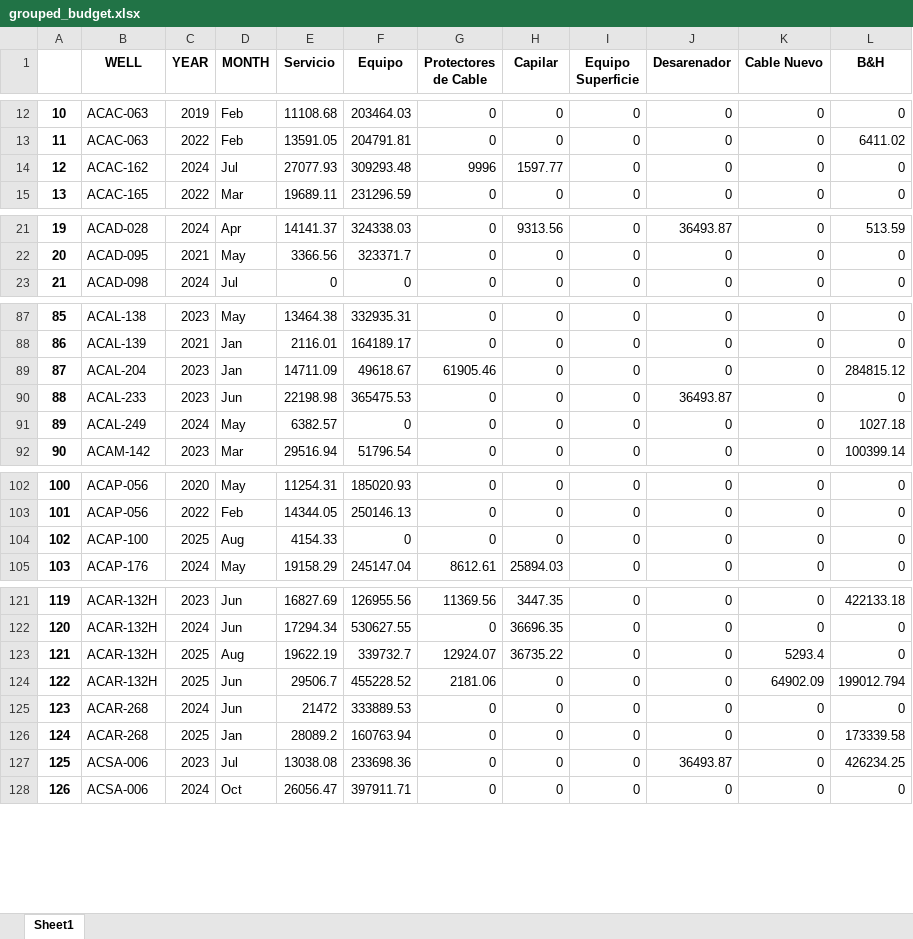
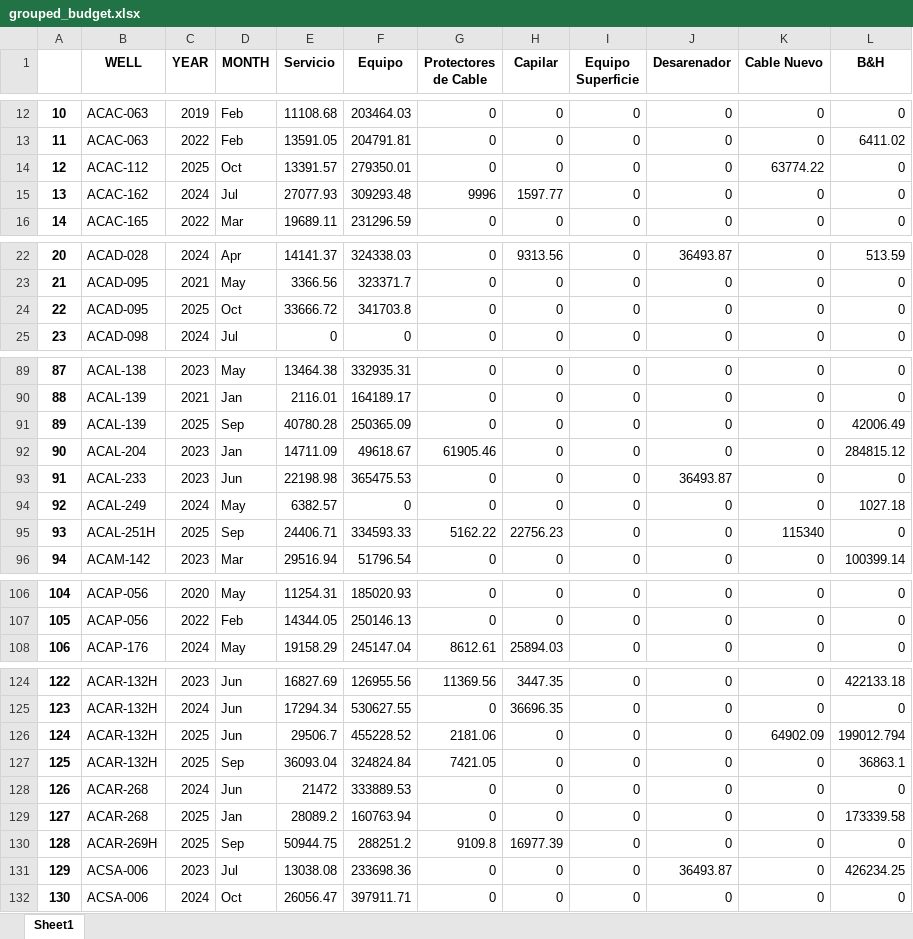
Before and after one commit to FranCumbal/BudgetToolBK, an Excel workbook: summary/als/grouped_budget.xlsx, sheet Sheet1, drawn as a sheet; only a part is shown, gaps mark what is left out; values as stored, in another font and other column widths than the file's, no borders; removed rows and columns are numbered as before the commit, all else as after; the diff covers the shown part only; the diff names each change by its address in the sheet, - before the commit and + after, or states it on an @@ line.

```diff
--- a/summary/als/grouped_budget.xlsx (sheet Sheet1)
+++ b/summary/als/grouped_budget.xlsx (sheet Sheet1)
+row 14: 12 | ACAC-112 | 2025 | Oct | 13391.57 | 279350.01 | 0 | 0 | 0 | 0 | 63774.22 | 0
@@ column A renumbered from row 15 down @@
+row 24: 22 | ACAD-095 | 2025 | Oct | 33666.72 | 341703.8 | 0 | 0 | 0 | 0 | 0 | 0
+row 91: 89 | ACAL-139 | 2025 | Sep | 40780.28 | 250365.09 | 0 | 0 | 0 | 0 | 0 | 42006.49
+row 95: 93 | ACAL-251H | 2025 | Sep | 24406.71 | 334593.33 | 5162.22 | 22756.23 | 0 | 0 | 115340 | 0
-row 104: 102 | ACAP-100 | 2025 | Aug | 4154.33 | 0 | 0 | 0 | 0 | 0 | 0 | 0
-row 123: 121 | ACAR-132H | 2025 | Aug | 19622.19 | 339732.7 | 12924.07 | 36735.22 | 0 | 0 | 5293.4 | 0
+row 127: 125 | ACAR-132H | 2025 | Sep | 36093.04 | 324824.84 | 7421.05 | 0 | 0 | 0 | 0 | 36863.1
+row 130: 128 | ACAR-269H | 2025 | Sep | 50944.75 | 288251.2 | 9109.8 | 16977.39 | 0 | 0 | 0 | 0
```
Also changed, not shown: 4 added rows and 4 edited cells elsewhere in this sheet, als-salida.xlsx, summary/als/deviations.xlsx, 3 other files.
